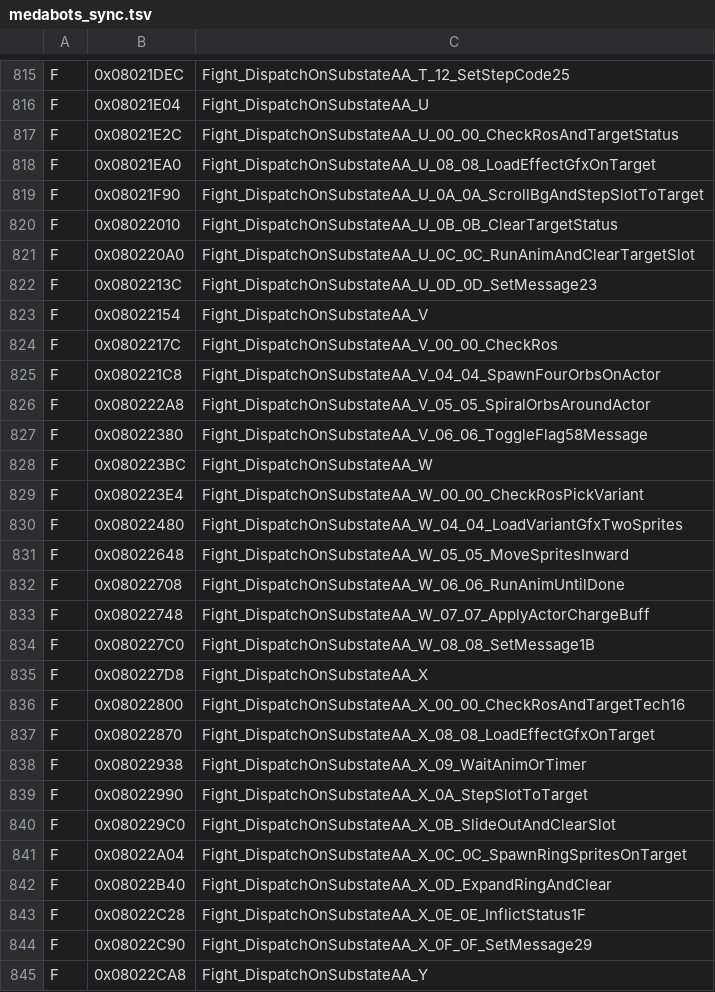
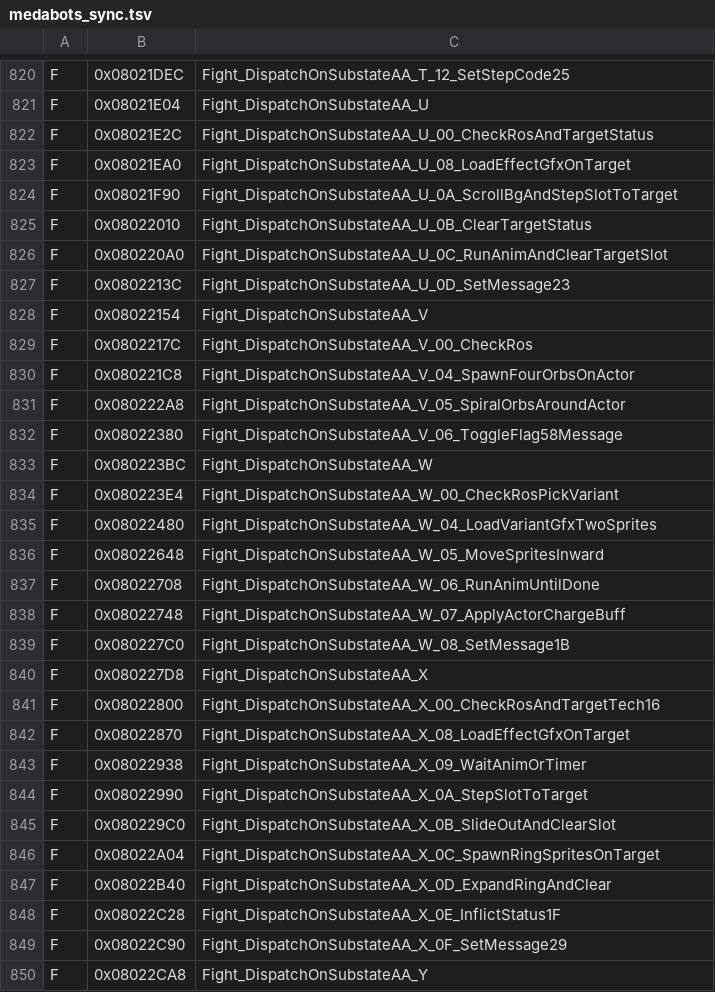
Before and after one commit to jvsdm/Medabots-Romhacking-Toolkit, a TSV file: re/ghidra/medabots_sync.tsv, drawn as a sheet; only a part is shown, gaps mark what is left out; the diff covers the shown part only.

```diff
--- a/re/ghidra/medabots_sync.tsv
+++ b/re/ghidra/medabots_sync.tsv
@@ -816,23 +821,23 @@ F	0x08021DEC	Fight_DispatchOnSubstateAA_T_12_SetStepCode25
 F	0x08021E04	Fight_DispatchOnSubstateAA_U
-F	0x08021E2C	Fight_DispatchOnSubstateAA_U_00_00_CheckRosAndTargetStatus
-F	0x08021EA0	Fight_DispatchOnSubstateAA_U_08_08_LoadEffectGfxOnTarget
-F	0x08021F90	Fight_DispatchOnSubstateAA_U_0A_0A_ScrollBgAndStepSlotToTarget
-F	0x08022010	Fight_DispatchOnSubstateAA_U_0B_0B_ClearTargetStatus
-F	0x080220A0	Fight_DispatchOnSubstateAA_U_0C_0C_RunAnimAndClearTargetSlot
-F	0x0802213C	Fight_DispatchOnSubstateAA_U_0D_0D_SetMessage23
+F	0x08021E2C	Fight_DispatchOnSubstateAA_U_00_CheckRosAndTargetStatus
+F	0x08021EA0	Fight_DispatchOnSubstateAA_U_08_LoadEffectGfxOnTarget
+F	0x08021F90	Fight_DispatchOnSubstateAA_U_0A_ScrollBgAndStepSlotToTarget
+F	0x08022010	Fight_DispatchOnSubstateAA_U_0B_ClearTargetStatus
+F	0x080220A0	Fight_DispatchOnSubstateAA_U_0C_RunAnimAndClearTargetSlot
+F	0x0802213C	Fight_DispatchOnSubstateAA_U_0D_SetMessage23
 F	0x08022154	Fight_DispatchOnSubstateAA_V
-F	0x0802217C	Fight_DispatchOnSubstateAA_V_00_00_CheckRos
-F	0x080221C8	Fight_DispatchOnSubstateAA_V_04_04_SpawnFourOrbsOnActor
-F	0x080222A8	Fight_DispatchOnSubstateAA_V_05_05_SpiralOrbsAroundActor
-F	0x08022380	Fight_DispatchOnSubstateAA_V_06_06_ToggleFlag58Message
+F	0x0802217C	Fight_DispatchOnSubstateAA_V_00_CheckRos
+F	0x080221C8	Fight_DispatchOnSubstateAA_V_04_SpawnFourOrbsOnActor
+F	0x080222A8	Fight_DispatchOnSubstateAA_V_05_SpiralOrbsAroundActor
+F	0x08022380	Fight_DispatchOnSubstateAA_V_06_ToggleFlag58Message
 F	0x080223BC	Fight_DispatchOnSubstateAA_W
-F	0x080223E4	Fight_DispatchOnSubstateAA_W_00_00_CheckRosPickVariant
-F	0x08022480	Fight_DispatchOnSubstateAA_W_04_04_LoadVariantGfxTwoSprites
-F	0x08022648	Fight_DispatchOnSubstateAA_W_05_05_MoveSpritesInward
-F	0x08022708	Fight_DispatchOnSubstateAA_W_06_06_RunAnimUntilDone
-F	0x08022748	Fight_DispatchOnSubstateAA_W_07_07_ApplyActorChargeBuff
-F	0x080227C0	Fight_DispatchOnSubstateAA_W_08_08_SetMessage1B
+F	0x080223E4	Fight_DispatchOnSubstateAA_W_00_CheckRosPickVariant
+F	0x08022480	Fight_DispatchOnSubstateAA_W_04_LoadVariantGfxTwoSprites
+F	0x08022648	Fight_DispatchOnSubstateAA_W_05_MoveSpritesInward
+F	0x08022708	Fight_DispatchOnSubstateAA_W_06_RunAnimUntilDone
+F	0x08022748	Fight_DispatchOnSubstateAA_W_07_ApplyActorChargeBuff
+F	0x080227C0	Fight_DispatchOnSubstateAA_W_08_SetMessage1B
 F	0x080227D8	Fight_DispatchOnSubstateAA_X
-F	0x08022800	Fight_DispatchOnSubstateAA_X_00_00_CheckRosAndTargetTech16
-F	0x08022870	Fight_DispatchOnSubstateAA_X_08_08_LoadEffectGfxOnTarget
+F	0x08022800	Fight_DispatchOnSubstateAA_X_00_CheckRosAndTargetTech16
+F	0x08022870	Fight_DispatchOnSubstateAA_X_08_LoadEffectGfxOnTarget
 F	0x08022938	Fight_DispatchOnSubstateAA_X_09_WaitAnimOrTimer
@@ -840,6 +845,6 @@ F	0x08022990	Fight_DispatchOnSubstateAA_X_0A_StepSlotToTarget
 F	0x080229C0	Fight_DispatchOnSubstateAA_X_0B_SlideOutAndClearSlot
-F	0x08022A04	Fight_DispatchOnSubstateAA_X_0C_0C_SpawnRingSpritesOnTarget
+F	0x08022A04	Fight_DispatchOnSubstateAA_X_0C_SpawnRingSpritesOnTarget
 F	0x08022B40	Fight_DispatchOnSubstateAA_X_0D_ExpandRingAndClear
-F	0x08022C28	Fight_DispatchOnSubstateAA_X_0E_0E_InflictStatus1F
-F	0x08022C90	Fight_DispatchOnSubstateAA_X_0F_0F_SetMessage29
+F	0x08022C28	Fight_DispatchOnSubstateAA_X_0E_InflictStatus1F
+F	0x08022C90	Fight_DispatchOnSubstateAA_X_0F_SetMessage29
 F	0x08022CA8	Fight_DispatchOnSubstateAA_Y
```
Also changed, not shown: 27 added rows and 44 edited cells elsewhere in this file, 3 other files.
